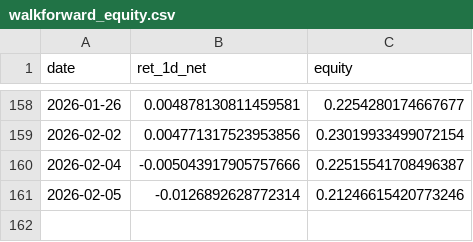
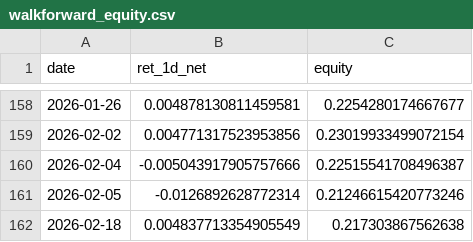
Before and after one commit to kvandre12-commits/SharpEdge-System, a CSV file: outputs/walkforward_equity.csv, drawn as a sheet; only a part is shown, gaps mark what is left out.

```diff
--- a/outputs/walkforward_equity.csv
+++ b/outputs/walkforward_equity.csv
@@ -161 +161,2 @@ date,ret_1d_net,equity
 2026-02-05,-0.0126892628772314,0.21246615420773246
+2026-02-18,0.004837713354905549,0.217303867562638
```
Also changed, not shown: outputs/attribution_by_group.csv, outputs/attribution_daily.csv, 20 other files.
